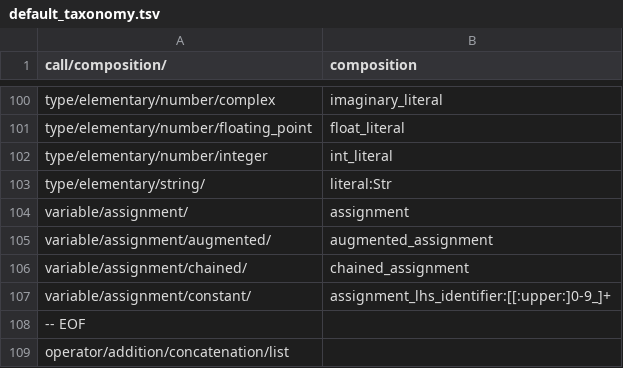
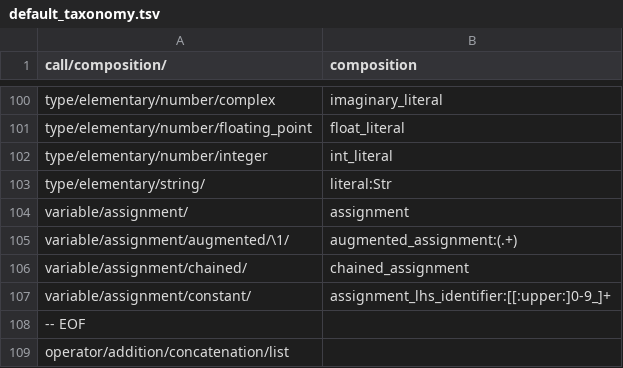
Before and after one commit to laowantong/paroxython, a TSV file: taxonomies/default_taxonomy.tsv, drawn as a sheet; only a part is shown, gaps mark what is left out.

Commit message:
add feature `increment_variable|decrement_variable`

```diff
--- a/taxonomies/default_taxonomy.tsv
+++ b/taxonomies/default_taxonomy.tsv
@@ -104,3 +104,3 @@ type/elementary/string/	literal:Str
 variable/assignment/	assignment
-variable/assignment/augmented/	augmented_assignment
+variable/assignment/augmented/\1/	augmented_assignment:(.+)
 variable/assignment/chained/	chained_assignment
```
Also changed, not shown: 7 other files.
